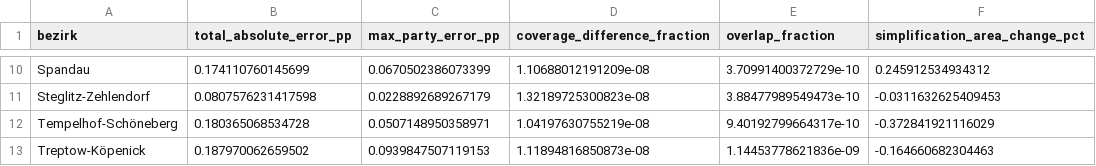
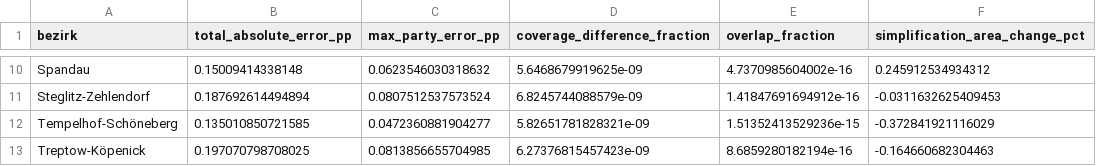
Before and after one commit to loukesio/ggvmap, a CSV file: examples/berlin_geometry_checks.csv, drawn as a sheet; only a part is shown, gaps mark what is left out; the diff covers the shown part only.

```diff
--- a/examples/berlin_geometry_checks.csv
+++ b/examples/berlin_geometry_checks.csv
@@ -10,4 +10,4 @@
-"Spandau",0.174110760145699,0.0670502386073399,1.10688012191209e-08,3.70991400372729e-10,0.245912534934312
-"Steglitz-Zehlendorf",0.0807576231417598,0.0228892689267179,1.32189725300823e-08,3.88477989549473e-10,-0.0311632625409453
-"Tempelhof-Schöneberg",0.180365068534728,0.0507148950358971,1.04197630755219e-08,9.40192799664317e-10,-0.372841921116029
-"Treptow-Köpenick",0.187970062659502,0.0939847507119153,1.11894816850873e-08,1.14453778621836e-09,-0.164660682304463
+"Spandau",0.15009414338148,0.0623546030318632,5.6468679919625e-09,4.7370985604002e-16,0.245912534934312
+"Steglitz-Zehlendorf",0.187692614494894,0.0807512537573524,6.8245744088579e-09,1.41847691694912e-16,-0.0311632625409453
+"Tempelhof-Schöneberg",0.135010850721585,0.0472360881904277,5.82651781828321e-09,1.51352413529236e-15,-0.372841921116029
+"Treptow-Köpenick",0.197070798708025,0.0813856655704985,6.27376815457423e-09,8.6859280182194e-16,-0.164660682304463
```
Also changed, not shown: 32 edited cells elsewhere in this file, examples/berlin_map_diagnostics.csv, 36 other files.
